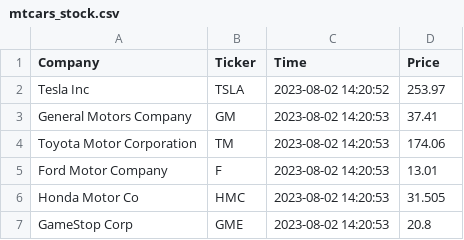
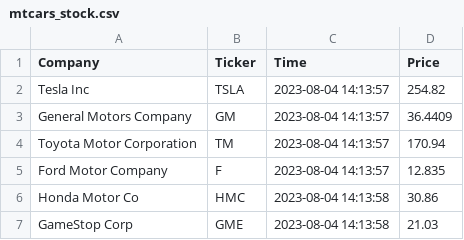
Before and after one commit to ChristianJBNB/cintel-05-live-updates, a CSV file: data/mtcars_stock.csv, drawn as a sheet.

Commit message:
Fixed reactive table rendering issue

```diff
--- a/data/mtcars_stock.csv
+++ b/data/mtcars_stock.csv
@@ -1,7 +1,7 @@
 Company,Ticker,Time,Price
-Tesla Inc,TSLA,2023-08-02 14:20:52,253.97
-General Motors Company,GM,2023-08-02 14:20:53,37.41
-Toyota Motor Corporation,TM,2023-08-02 14:20:53,174.06
-Ford Motor Company,F,2023-08-02 14:20:53,13.01
-Honda Motor Co,HMC,2023-08-02 14:20:53,31.505
-GameStop Corp,GME,2023-08-02 14:20:53,20.8
+Tesla Inc,TSLA,2023-08-04 14:13:57,254.82
+General Motors Company,GM,2023-08-04 14:13:57,36.4409
+Toyota Motor Corporation,TM,2023-08-04 14:13:57,170.94
+Ford Motor Company,F,2023-08-04 14:13:57,12.835
+Honda Motor Co,HMC,2023-08-04 14:13:58,30.86
+GameStop Corp,GME,2023-08-04 14:13:58,21.03
```
Also changed, not shown: data/mtcars_location.csv, 7 other files.
